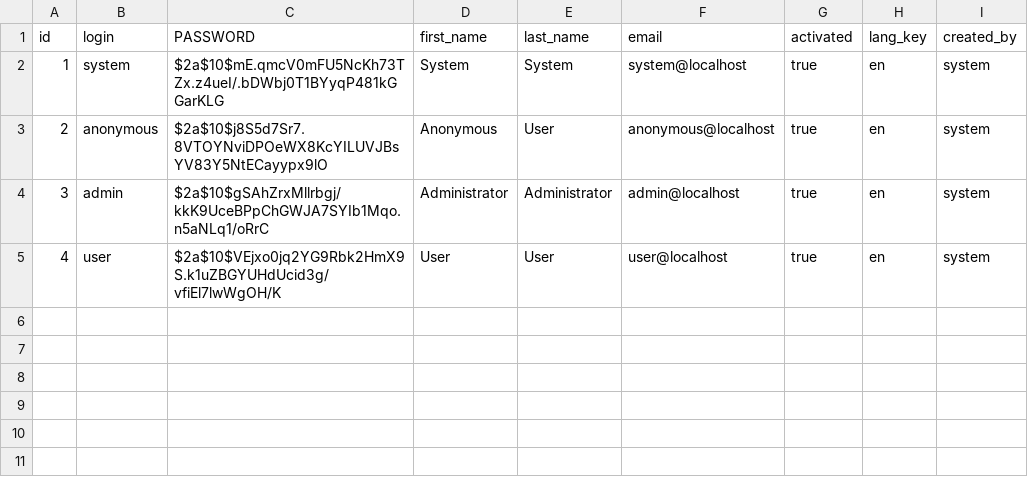
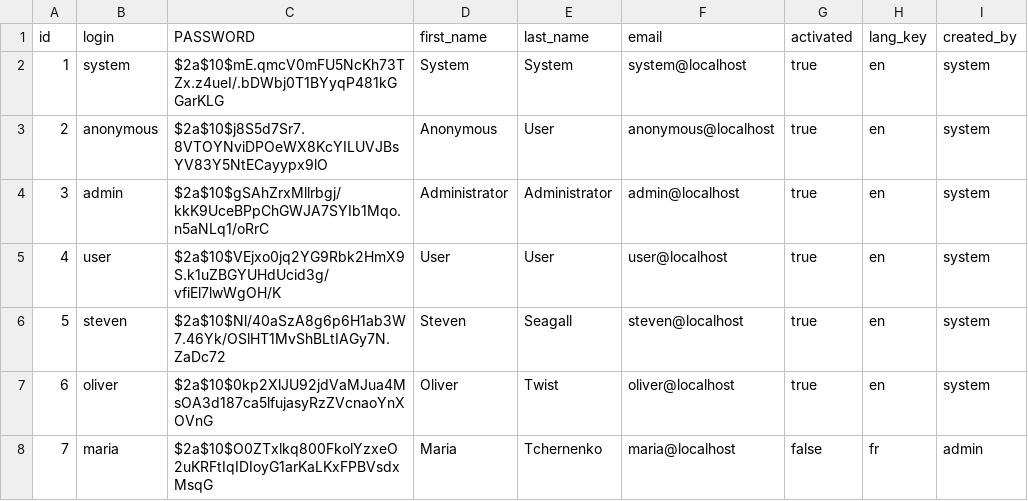
Before and after one commit to StephaneMangin/TP1TAA, a CSV file: src/main/resources/config/liquibase/users.csv, drawn as a sheet; the diff names each change by its address in the sheet, - before the commit and + after, or states it on an @@ line.

```diff
--- a/src/main/resources/config/liquibase/users.csv
+++ b/src/main/resources/config/liquibase/users.csv
+row 6: 5 | steven | $2a$10$Nl/40aSzA8g6p6H1ab3W7.46Yk/OSlHT1MvShBLtIAGy7N.ZaDc72 | Steven | Seagall | steven@localhost | true | en | system
+row 7: 6 | oliver | $2a$10$0kp2XlJU92jdVaMJua4MsOA3d187ca5lfujasyRzZVcnaoYnXOVnG | Oliver | Twist | oliver@localhost | true | en | system
+row 8: 7 | maria | $2a$10$O0ZTxlkq800FkolYzxeO2uKRFtIqIDIoyG1arKaLKxFPBVsdxMsqG | Maria | Tchernenko | maria@localhost | false | fr | admin
```
Also changed, not shown: 5 other files.
